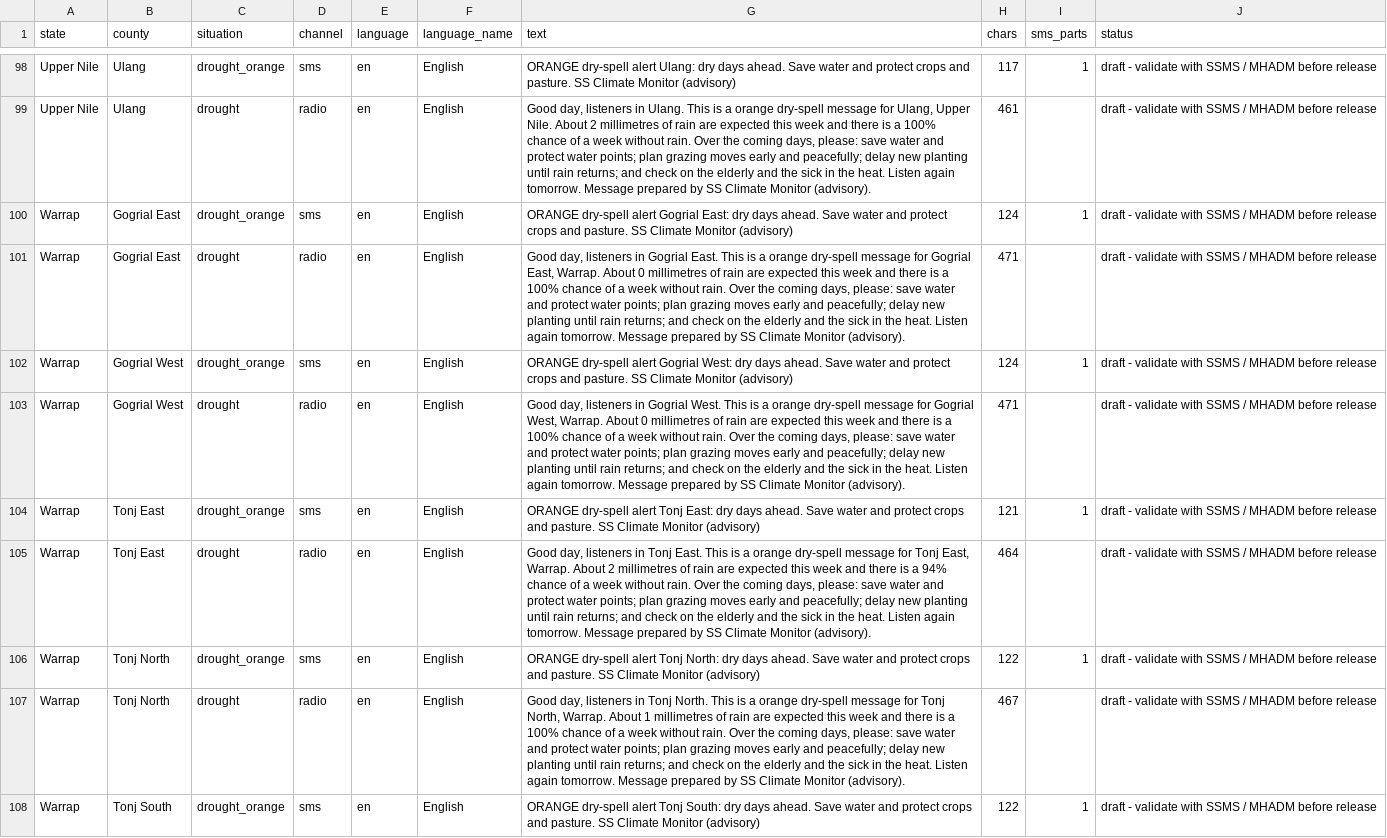
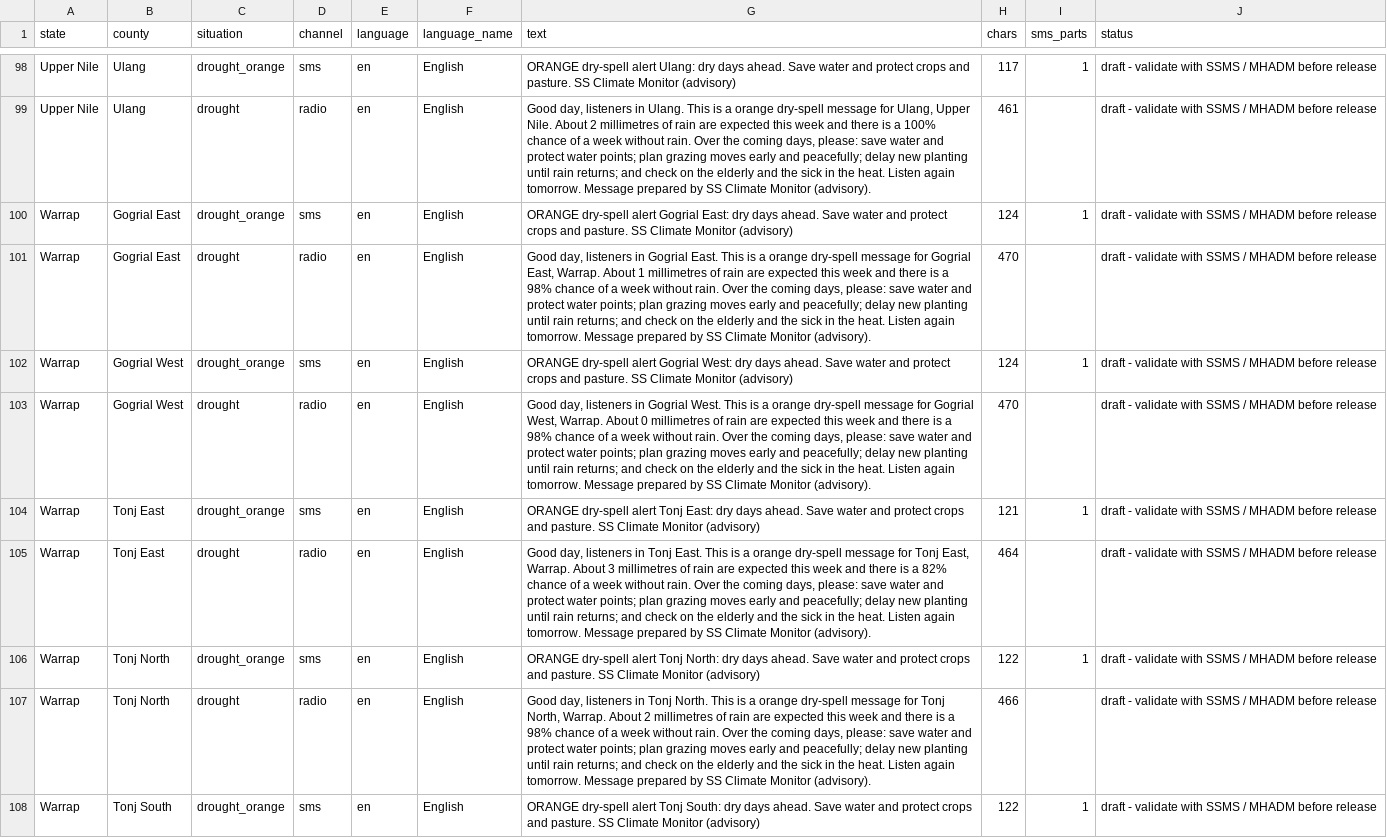
Before and after one commit to Penuelabi/altimetry-nightly, a CSV file: aa_out/dissemination/latest/messages.csv, drawn as a sheet; only a part is shown, gaps mark what is left out; the diff covers the shown part only.

```diff
--- a/aa_out/dissemination/latest/messages.csv
+++ b/aa_out/dissemination/latest/messages.csv
@@ -100,9 +100,9 @@ Upper Nile,Ulang,drought,radio,en,English,"Good day, listeners in Ulang. This is
 Warrap,Gogrial East,drought_orange,sms,en,English,ORANGE dry-spell alert Gogrial East: dry days ahead. Save water and protect crops and pasture. SS Climate Monitor (advisory),124,1,draft - validate with SSMS / MHADM before release
-Warrap,Gogrial East,drought,radio,en,English,"Good day, listeners in Gogrial East. This is a orange dry-spell message for Gogrial East, Warrap. About 0 millimetres of rain are expected this week and there is a 100% chance of a week without rain. Over the coming days, please: save water and protect water points; plan grazing moves early and peacefully; delay new planting until rain returns; and check on the elderly and the sick in the heat. Listen again tomorrow. Message prepared by SS Climate Monitor (advisory).",471,,draft - validate with SSMS / MHADM before release
+Warrap,Gogrial East,drought,radio,en,English,"Good day, listeners in Gogrial East. This is a orange dry-spell message for Gogrial East, Warrap. About 1 millimetres of rain are expected this week and there is a 98% chance of a week without rain. Over the coming days, please: save water and protect water points; plan grazing moves early and peacefully; delay new planting until rain returns; and check on the elderly and the sick in the heat. Listen again tomorrow. Message prepared by SS Climate Monitor (advisory).",470,,draft - validate with SSMS / MHADM before release
 Warrap,Gogrial West,drought_orange,sms,en,English,ORANGE dry-spell alert Gogrial West: dry days ahead. Save water and protect crops and pasture. SS Climate Monitor (advisory),124,1,draft - validate with SSMS / MHADM before release
-Warrap,Gogrial West,drought,radio,en,English,"Good day, listeners in Gogrial West. This is a orange dry-spell message for Gogrial West, Warrap. About 0 millimetres of rain are expected this week and there is a 100% chance of a week without rain. Over the coming days, please: save water and protect water points; plan grazing moves early and peacefully; delay new planting until rain returns; and check on the elderly and the sick in the heat. Listen again tomorrow. Message prepared by SS Climate Monitor (advisory).",471,,draft - validate with SSMS / MHADM before release
+Warrap,Gogrial West,drought,radio,en,English,"Good day, listeners in Gogrial West. This is a orange dry-spell message for Gogrial West, Warrap. About 0 millimetres of rain are expected this week and there is a 98% chance of a week without rain. Over the coming days, please: save water and protect water points; plan grazing moves early and peacefully; delay new planting until rain returns; and check on the elderly and the sick in the heat. Listen again tomorrow. Message prepared by SS Climate Monitor (advisory).",470,,draft - validate with SSMS / MHADM before release
 Warrap,Tonj East,drought_orange,sms,en,English,ORANGE dry-spell alert Tonj East: dry days ahead. Save water and protect crops and pasture. SS Climate Monitor (advisory),121,1,draft - validate with SSMS / MHADM before release
-Warrap,Tonj East,drought,radio,en,English,"Good day, listeners in Tonj East. This is a orange dry-spell message for Tonj East, Warrap. About 2 millimetres of rain are expected this week and there is a 94% chance of a week without rain. Over the coming days, please: save water and protect water points; plan grazing moves early and peacefully; delay new planting until rain returns; and check on the elderly and the sick in the heat. Listen again tomorrow. Message prepared by SS Climate Monitor (advisory).",464,,draft - validate with SSMS / MHADM before release
+Warrap,Tonj East,drought,radio,en,English,"Good day, listeners in Tonj East. This is a orange dry-spell message for Tonj East, Warrap. About 3 millimetres of rain are expected this week and there is a 82% chance of a week without rain. Over the coming days, please: save water and protect water points; plan grazing moves early and peacefully; delay new planting until rain returns; and check on the elderly and the sick in the heat. Listen again tomorrow. Message prepared by SS Climate Monitor (advisory).",464,,draft - validate with SSMS / MHADM before release
 Warrap,Tonj North,drought_orange,sms,en,English,ORANGE dry-spell alert Tonj North: dry days ahead. Save water and protect crops and pasture. SS Climate Monitor (advisory),122,1,draft - validate with SSMS / MHADM before release
-Warrap,Tonj North,drought,radio,en,English,"Good day, listeners in Tonj North. This is a orange dry-spell message for Tonj North, Warrap. About 1 millimetres of rain are expected this week and there is a 100% chance of a week without rain. Over the coming days, please: save water and protect water points; plan grazing moves early and peacefully; delay new planting until rain returns; and check on the elderly and the sick in the heat. Listen again tomorrow. Message prepared by SS Climate Monitor (advisory).",467,,draft - validate with SSMS / MHADM before release
+Warrap,Tonj North,drought,radio,en,English,"Good day, listeners in Tonj North. This is a orange dry-spell message for Tonj North, Warrap. About 2 millimetres of rain are expected this week and there is a 98% chance of a week without rain. Over the coming days, please: save water and protect water points; plan grazing moves early and peacefully; delay new planting until rain returns; and check on the elderly and the sick in the heat. Listen again tomorrow. Message prepared by SS Climate Monitor (advisory).",466,,draft - validate with SSMS / MHADM before release
 Warrap,Tonj South,drought_orange,sms,en,English,ORANGE dry-spell alert Tonj South: dry days ahead. Save water and protect crops and pasture. SS Climate Monitor (advisory),122,1,draft - validate with SSMS / MHADM before release
```
Also changed, not shown: 4 removed rows and 71 edited cells elsewhere in this file, aa_out/aa_indicator_ledger.csv, aa_out/aap_rule_variables.csv, 21 other files.
